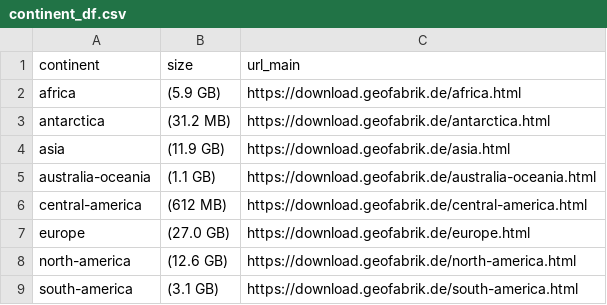
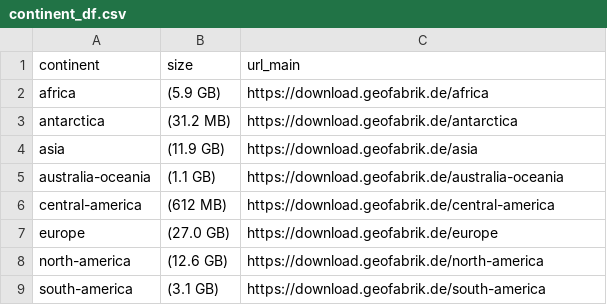
Before and after one commit to alexanderquispe/osrm_python, a CSV file: data_ref/continent_df.csv, drawn as a sheet.

Commit message:
continent df

```diff
--- a/data_ref/continent_df.csv
+++ b/data_ref/continent_df.csv
@@ -1,9 +1,9 @@
 "continent","size","url_main"
-"africa","(5.9 GB)","https://download.geofabrik.de/africa.html"
-"antarctica","(31.2 MB)","https://download.geofabrik.de/antarctica.html"
-"asia","(11.9 GB)","https://download.geofabrik.de/asia.html"
-"australia-oceania","(1.1 GB)","https://download.geofabrik.de/australia-oceania.html"
-"central-america","(612 MB)","https://download.geofabrik.de/central-america.html"
-"europe","(27.0 GB)","https://download.geofabrik.de/europe.html"
-"north-america","(12.6 GB)","https://download.geofabrik.de/north-america.html"
-"south-america","(3.1 GB)","https://download.geofabrik.de/south-america.html"
+"africa","(5.9 GB)","https://download.geofabrik.de/africa"
+"antarctica","(31.2 MB)","https://download.geofabrik.de/antarctica"
+"asia","(11.9 GB)","https://download.geofabrik.de/asia"
+"australia-oceania","(1.1 GB)","https://download.geofabrik.de/australia-oceania"
+"central-america","(612 MB)","https://download.geofabrik.de/central-america"
+"europe","(27.0 GB)","https://download.geofabrik.de/europe"
+"north-america","(12.6 GB)","https://download.geofabrik.de/north-america"
+"south-america","(3.1 GB)","https://download.geofabrik.de/south-america"
```
